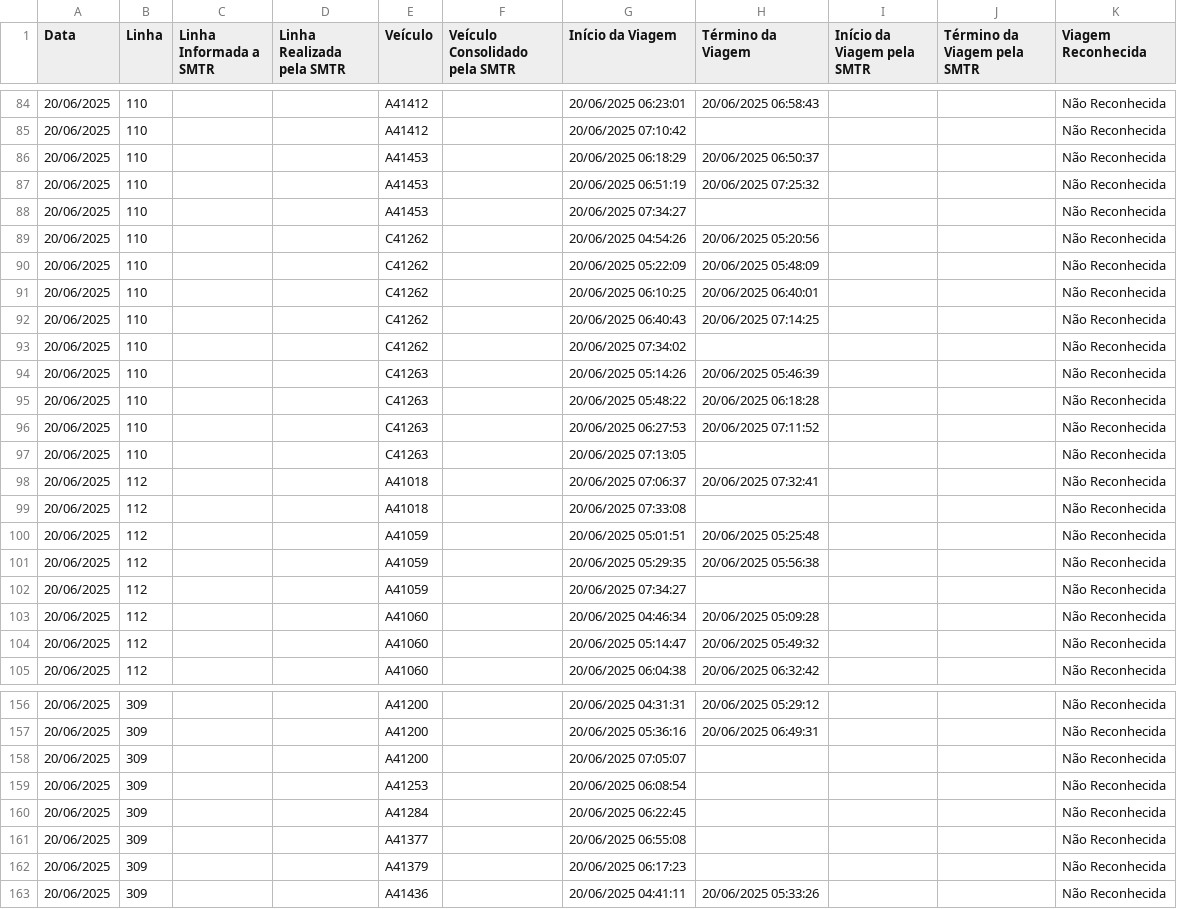
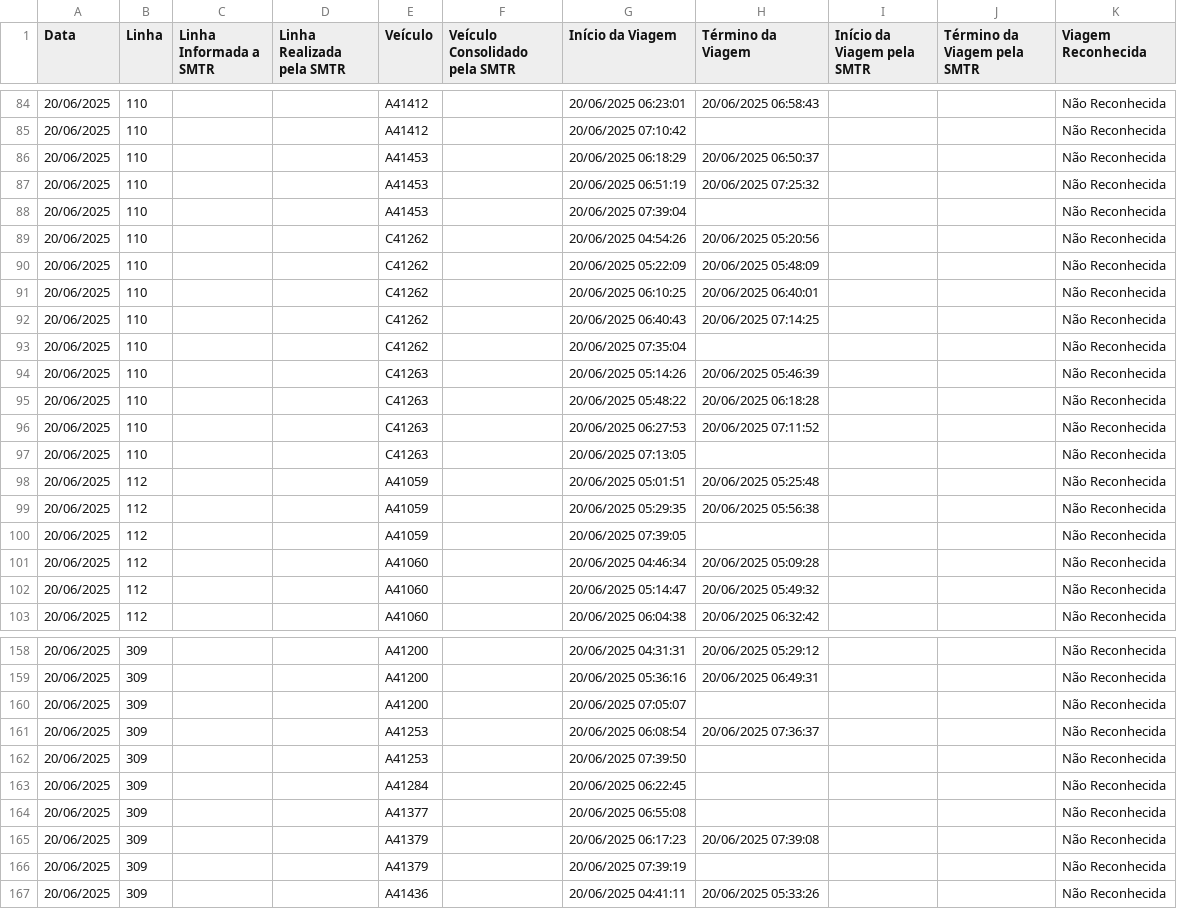
Before and after one commit to schuabi/painel_gps, a CSV file: dados/dados_gps.csv, drawn as a sheet; only a part is shown, gaps mark what is left out; the diff covers the shown part only.

```diff
--- a/dados/dados_gps.csv
+++ b/dados/dados_gps.csv
@@ -87,3 +87,3 @@
 20/06/2025;110;;;A41453;;20/06/2025 06:51:19;20/06/2025 07:25:32;;;Não Reconhecida
-20/06/2025;110;;;A41453;;20/06/2025 07:34:27;;;;Não Reconhecida
+20/06/2025;110;;;A41453;;20/06/2025 07:39:04;;;;Não Reconhecida
 20/06/2025;110;;;C41262;;20/06/2025 04:54:26;20/06/2025 05:20:56;;;Não Reconhecida
@@ -92,3 +92,3 @@
 20/06/2025;110;;;C41262;;20/06/2025 06:40:43;20/06/2025 07:14:25;;;Não Reconhecida
-20/06/2025;110;;;C41262;;20/06/2025 07:34:02;;;;Não Reconhecida
+20/06/2025;110;;;C41262;;20/06/2025 07:35:04;;;;Não Reconhecida
 20/06/2025;110;;;C41263;;20/06/2025 05:14:26;20/06/2025 05:46:39;;;Não Reconhecida
@@ -97,7 +97,5 @@
 20/06/2025;110;;;C41263;;20/06/2025 07:13:05;;;;Não Reconhecida
-20/06/2025;112;;;A41018;;20/06/2025 07:06:37;20/06/2025 07:32:41;;;Não Reconhecida
-20/06/2025;112;;;A41018;;20/06/2025 07:33:08;;;;Não Reconhecida
 20/06/2025;112;;;A41059;;20/06/2025 05:01:51;20/06/2025 05:25:48;;;Não Reconhecida
 20/06/2025;112;;;A41059;;20/06/2025 05:29:35;20/06/2025 05:56:38;;;Não Reconhecida
-20/06/2025;112;;;A41059;;20/06/2025 07:34:27;;;;Não Reconhecida
+20/06/2025;112;;;A41059;;20/06/2025 07:39:05;;;;Não Reconhecida
 20/06/2025;112;;;A41060;;20/06/2025 04:46:34;20/06/2025 05:09:28;;;Não Reconhecida
@@ -158,6 +160,8 @@
 20/06/2025;309;;;A41200;;20/06/2025 07:05:07;;;;Não Reconhecida
-20/06/2025;309;;;A41253;;20/06/2025 06:08:54;;;;Não Reconhecida
+20/06/2025;309;;;A41253;;20/06/2025 06:08:54;20/06/2025 07:36:37;;;Não Reconhecida
+20/06/2025;309;;;A41253;;20/06/2025 07:39:50;;;;Não Reconhecida
 20/06/2025;309;;;A41284;;20/06/2025 06:22:45;;;;Não Reconhecida
 20/06/2025;309;;;A41377;;20/06/2025 06:55:08;;;;Não Reconhecida
-20/06/2025;309;;;A41379;;20/06/2025 06:17:23;;;;Não Reconhecida
+20/06/2025;309;;;A41379;;20/06/2025 06:17:23;20/06/2025 07:39:08;;;Não Reconhecida
+20/06/2025;309;;;A41379;;20/06/2025 07:39:19;;;;Não Reconhecida
 20/06/2025;309;;;A41436;;20/06/2025 04:41:11;20/06/2025 05:33:26;;;Não Reconhecida
```
Also changed, not shown: 13 added rows, 3 removed rows and 31 edited cells elsewhere in this file.
